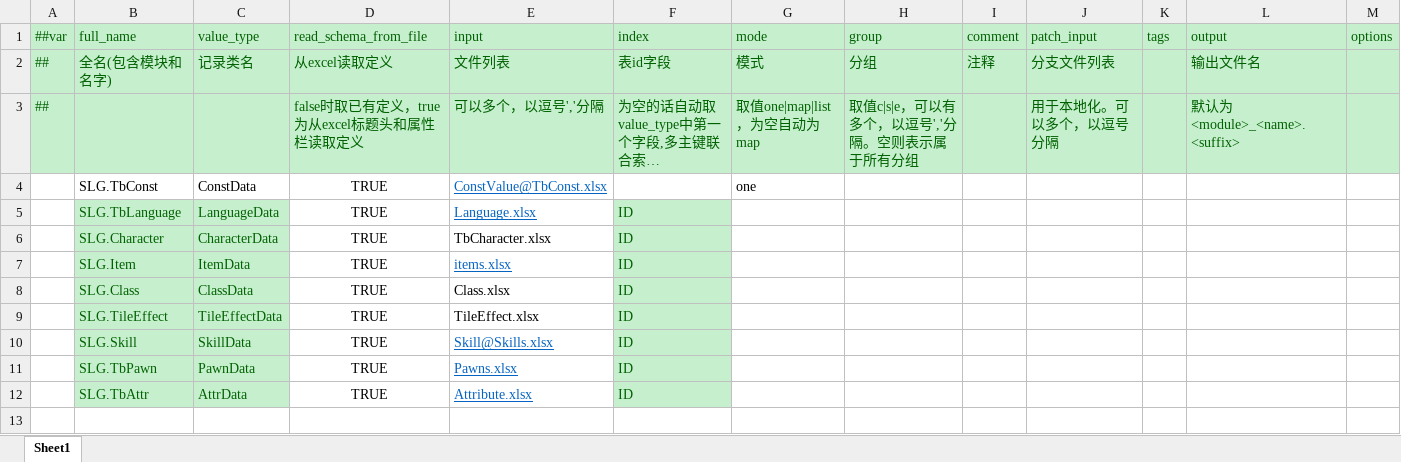
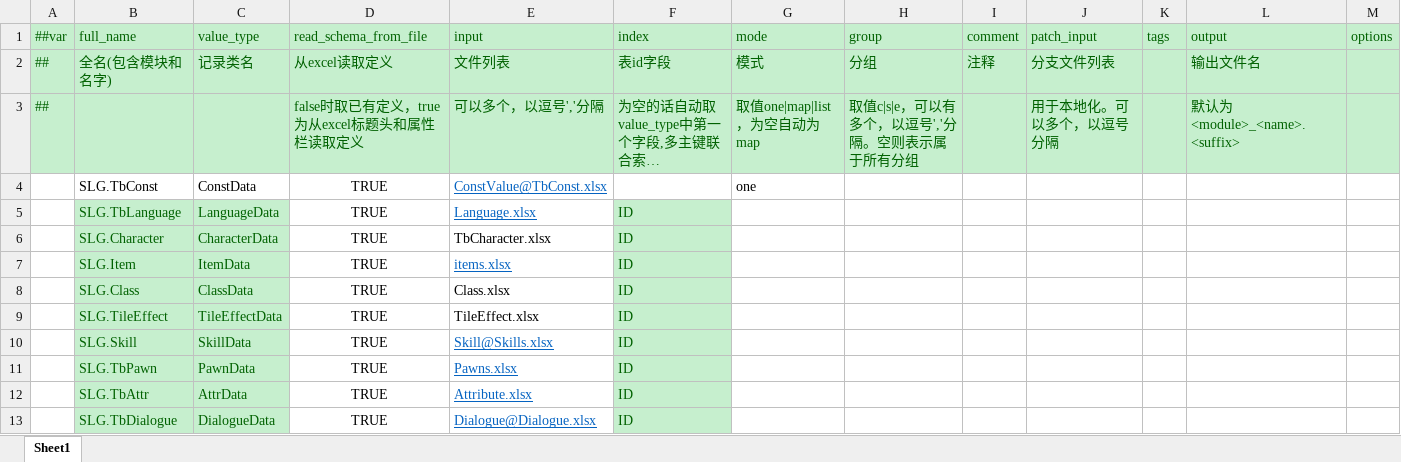
Before and after one commit to SunHe-1992/SunHeSLGConfigs, an Excel workbook: Datas/Defines/__tables__.xlsx, sheet Sheet1, drawn as a sheet; long unchanged cells end in …; values as stored, in another font and other column widths than the file's, no borders; the diff names each change by its address in the sheet, - before the commit and + after, or states it on an @@ line.

Commit message:
add dialogue table

```diff
--- a/Datas/Defines/__tables__.xlsx (sheet Sheet1)
+++ b/Datas/Defines/__tables__.xlsx (sheet Sheet1)
+row 13:  | SLG.TbDialogue | DialogueData | TRUE | Dialogue@Dialogue.xlsx | ID
```
Also changed, not shown: 1 other file.
